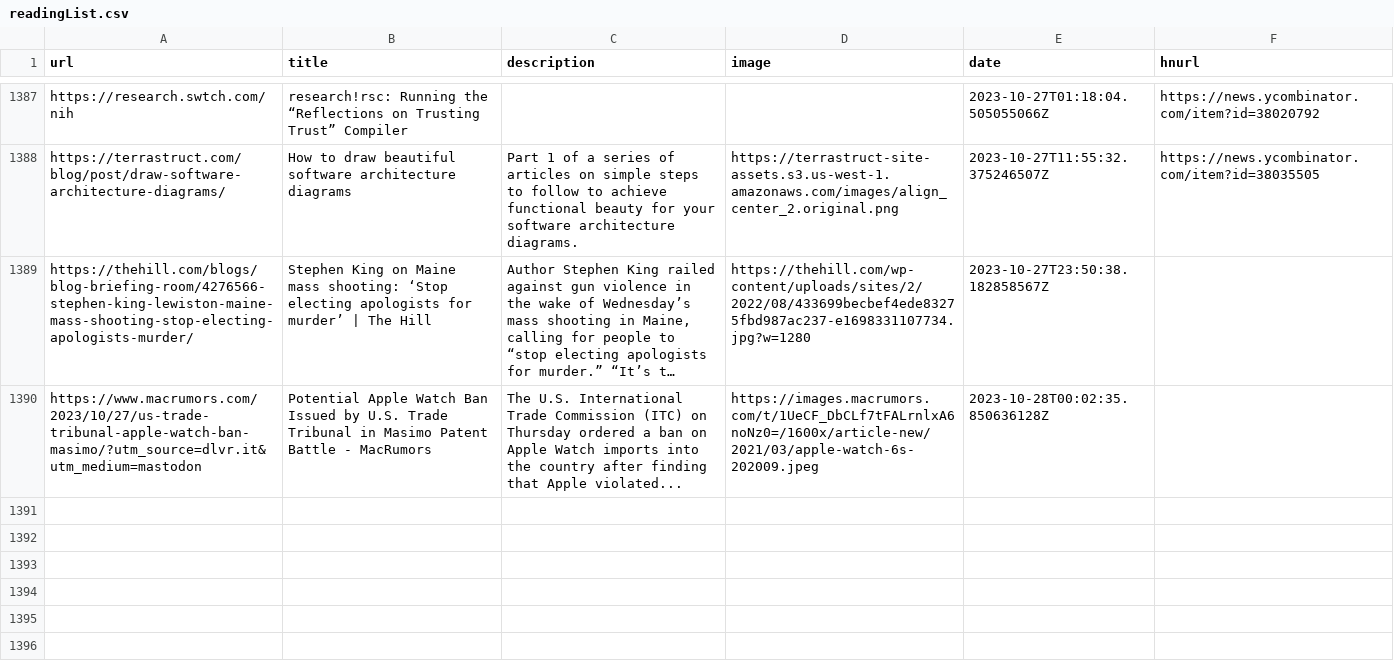
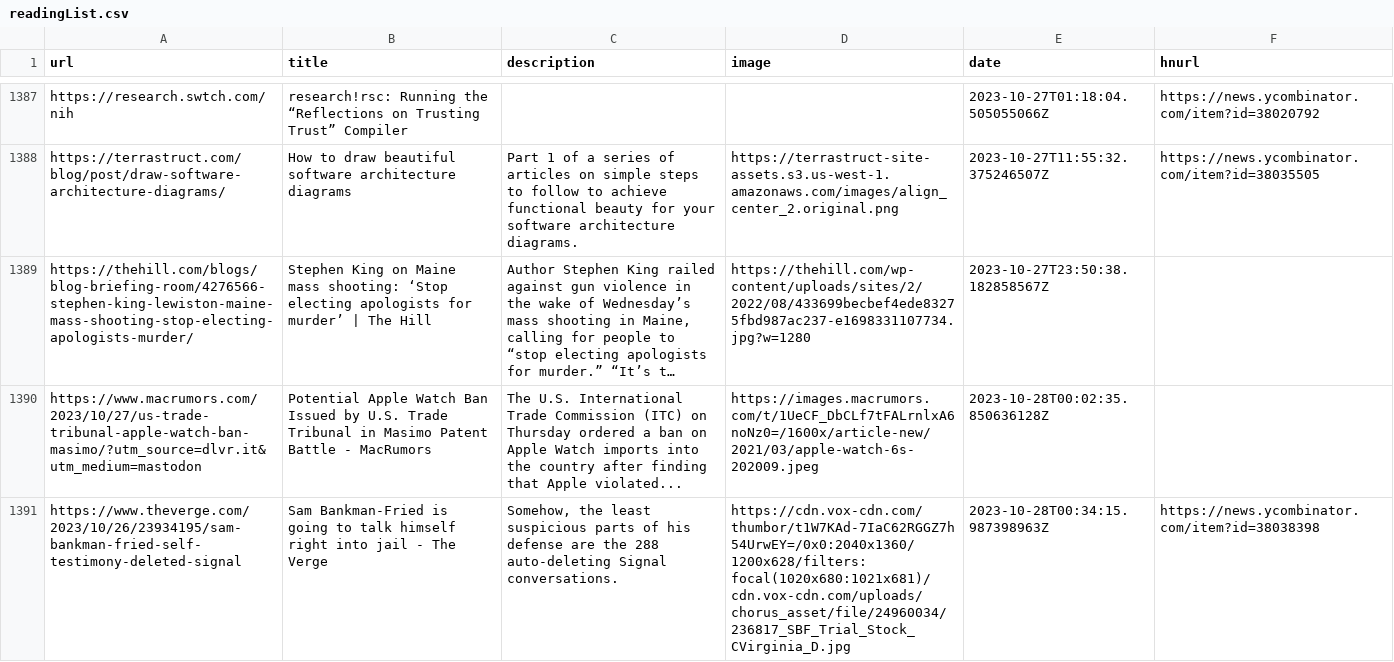
Before and after one commit to zanshin/readingList, a CSV file: readingList.csv, drawn as a sheet; only a part is shown, gaps mark what is left out.

Commit message:
Automated reading list update on Sat Oct 28 00:34:16 UTC 2023

```diff
--- a/readingList.csv
+++ b/readingList.csv
@@ -1390 +1390,2 @@ https://thehill.com/blogs/blog-briefing-room/4276566-stephen-king-lewiston-maine
 https://www.macrumors.com/2023/10/27/us-trade-tribunal-apple-watch-ban-masimo/?utm_source=dlvr.it&utm_medium=mastodon,Potential Apple Watch Ban Issued by U.S. Trade Tribunal in Masimo Patent Battle - MacRumors,The U.S. International Trade Commission (ITC) on Thursday ordered a ban on Apple Watch imports into the country after finding that Apple violated...,https://images.macrumors.com/t/1UeCF_DbCLf7tFALrnlxA6noNz0=/1600x/article-new/2021/03/apple-watch-6s-202009.jpeg,2023-10-28T00:02:35.850636128Z,
+https://www.theverge.com/2023/10/26/23934195/sam-bankman-fried-self-testimony-deleted-signal,Sam Bankman-Fried is going to talk himself right into jail - The Verge,"Somehow, the least suspicious parts of his defense are the 288 auto-deleting Signal conversations.",https://cdn.vox-cdn.com/thumbor/t1W7KAd-7IaC62RGGZ7h54UrwEY=/0x0:2040x1360/1200x628/filters:focal(1020x680:1021x681)/cdn.vox-cdn.com/uploads/chorus_asset/file/24960034/236817_SBF_Trial_Stock_CVirginia_D.jpg,2023-10-28T00:34:15.987398963Z,https://news.ycombinator.com/item?id=38038398
```
